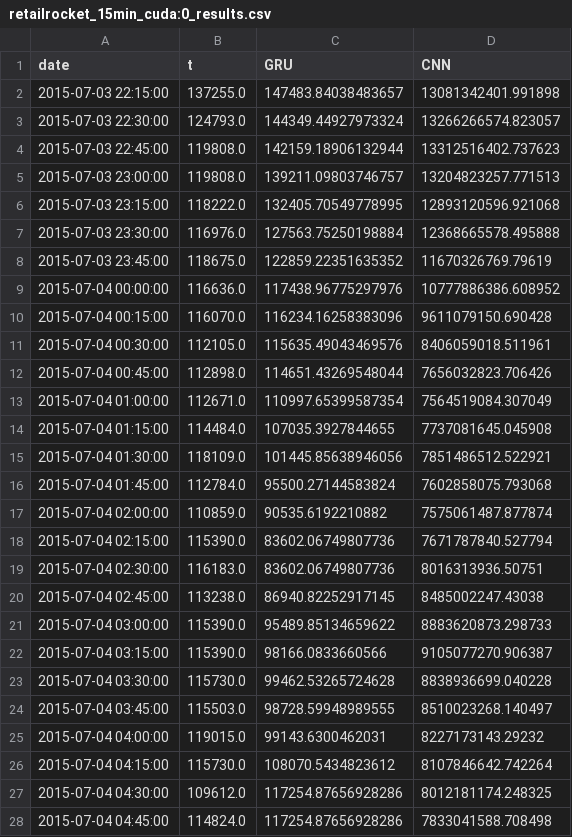
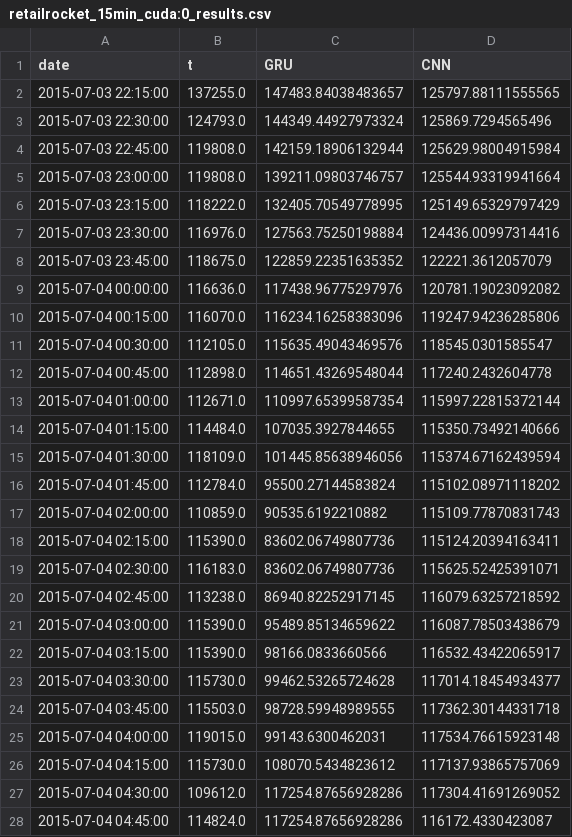
Before and after one commit to kainkordian/ELPTforDSP, a CSV file: dl_experiments/results/retailrocket_15min_cuda:0_results.csv, drawn as a sheet; only a part is shown; the diff covers the shown part only.

```diff
--- a/dl_experiments/results/retailrocket_15min_cuda:0_results.csv
+++ b/dl_experiments/results/retailrocket_15min_cuda:0_results.csv
@@ -1,28 +1,28 @@
 date,t,GRU,CNN
-2015-07-03 22:15:00,137255.0,147483.84038483657,13081342401.991898
-2015-07-03 22:30:00,124793.0,144349.44927973324,13266266574.823057
-2015-07-03 22:45:00,119808.0,142159.18906132944,13312516402.737623
-2015-07-03 23:00:00,119808.0,139211.09803746757,13204823257.771513
-2015-07-03 23:15:00,118222.0,132405.70549778995,12893120596.921068
-2015-07-03 23:30:00,116976.0,127563.75250198884,12368665578.495888
-2015-07-03 23:45:00,118675.0,122859.22351635352,11670326769.79619
-2015-07-04 00:00:00,116636.0,117438.96775297976,10777886386.608952
-2015-07-04 00:15:00,116070.0,116234.16258383096,9611079150.690428
-2015-07-04 00:30:00,112105.0,115635.49043469576,8406059018.511961
-2015-07-04 00:45:00,112898.0,114651.43269548044,7656032823.706426
-2015-07-04 01:00:00,112671.0,110997.65399587354,7564519084.307049
-2015-07-04 01:15:00,114484.0,107035.3927844655,7737081645.045908
-2015-07-04 01:30:00,118109.0,101445.85638946056,7851486512.522921
-2015-07-04 01:45:00,112784.0,95500.27144583824,7602858075.793068
-2015-07-04 02:00:00,110859.0,90535.6192210882,7575061487.877874
-2015-07-04 02:15:00,115390.0,83602.06749807736,7671787840.527794
-2015-07-04 02:30:00,116183.0,83602.06749807736,8016313936.50751
-2015-07-04 02:45:00,113238.0,86940.82252917145,8485002247.43038
-2015-07-04 03:00:00,115390.0,95489.85134659622,8883620873.298733
-2015-07-04 03:15:00,115390.0,98166.0833660566,9105077270.906387
-2015-07-04 03:30:00,115730.0,99462.53265724628,8838936699.040228
-2015-07-04 03:45:00,115503.0,98728.59948989555,8510023268.140497
-2015-07-04 04:00:00,119015.0,99143.6300462031,8227173143.29232
-2015-07-04 04:15:00,115730.0,108070.5434823612,8107846642.742264
-2015-07-04 04:30:00,109612.0,117254.87656928286,8012181174.248325
-2015-07-04 04:45:00,114824.0,117254.87656928286,7833041588.708498
+2015-07-03 22:15:00,137255.0,147483.84038483657,125797.88111555565
+2015-07-03 22:30:00,124793.0,144349.44927973324,125869.7294565496
+2015-07-03 22:45:00,119808.0,142159.18906132944,125629.98004915984
+2015-07-03 23:00:00,119808.0,139211.09803746757,125544.93319941664
+2015-07-03 23:15:00,118222.0,132405.70549778995,125149.65329797429
+2015-07-03 23:30:00,116976.0,127563.75250198884,124436.00997314416
+2015-07-03 23:45:00,118675.0,122859.22351635352,122221.3612057079
+2015-07-04 00:00:00,116636.0,117438.96775297976,120781.19023092082
+2015-07-04 00:15:00,116070.0,116234.16258383096,119247.94236285806
+2015-07-04 00:30:00,112105.0,115635.49043469576,118545.0301585547
+2015-07-04 00:45:00,112898.0,114651.43269548044,117240.2432604778
+2015-07-04 01:00:00,112671.0,110997.65399587354,115997.22815372144
+2015-07-04 01:15:00,114484.0,107035.3927844655,115350.73492140666
+2015-07-04 01:30:00,118109.0,101445.85638946056,115374.67162439594
+2015-07-04 01:45:00,112784.0,95500.27144583824,115102.08971118202
+2015-07-04 02:00:00,110859.0,90535.6192210882,115109.77870831743
+2015-07-04 02:15:00,115390.0,83602.06749807736,115124.20394163411
+2015-07-04 02:30:00,116183.0,83602.06749807736,115625.52425391071
+2015-07-04 02:45:00,113238.0,86940.82252917145,116079.63257218592
+2015-07-04 03:00:00,115390.0,95489.85134659622,116087.78503438679
+2015-07-04 03:15:00,115390.0,98166.0833660566,116532.43422065917
+2015-07-04 03:30:00,115730.0,99462.53265724628,117014.18454934377
+2015-07-04 03:45:00,115503.0,98728.59948989555,117362.30144331718
+2015-07-04 04:00:00,119015.0,99143.6300462031,117534.76615923148
+2015-07-04 04:15:00,115730.0,108070.5434823612,117137.93865757069
+2015-07-04 04:30:00,109612.0,117254.87656928286,117304.41691269052
+2015-07-04 04:45:00,114824.0,117254.87656928286,116172.4330423087
```
Also changed, not shown: 72 edited cells elsewhere in this file, dl_experiments/results/IoT_1h_cuda:0_results.csv, dl_experiments/results/google_5min_cuda:0_results.csv, 25 other files.
